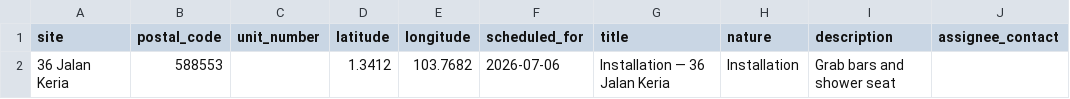
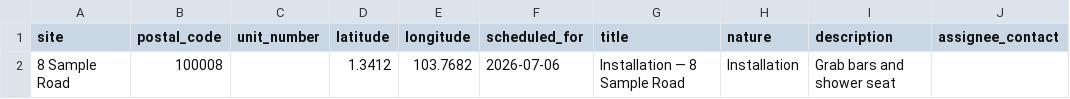
Before and after one commit to norbital-ai/templates, a CSV file: field-operations/assets/job-assignments-import.template.csv, drawn as a sheet; only a part is shown; the diff names each change by its address in the sheet, - before the commit and + after, or states it on an @@ line.

```diff
--- a/field-operations/assets/job-assignments-import.template.csv
+++ b/field-operations/assets/job-assignments-import.template.csv
-A2 (site): 36 Jalan Keria
+A2 (site): 8 Sample Road
-B2 (postal_code): 588553
+B2 (postal_code): 100008
-G2 (title): Installation — 36 Jalan Keria
+G2 (title): Installation — 8 Sample Road
```
Also changed, not shown: 18 other files.
